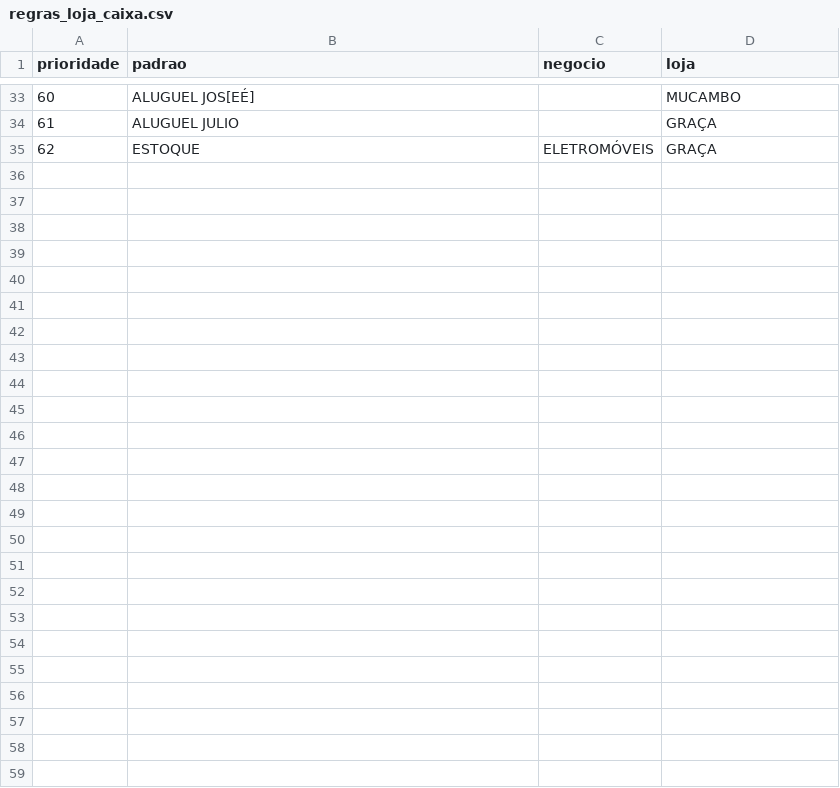
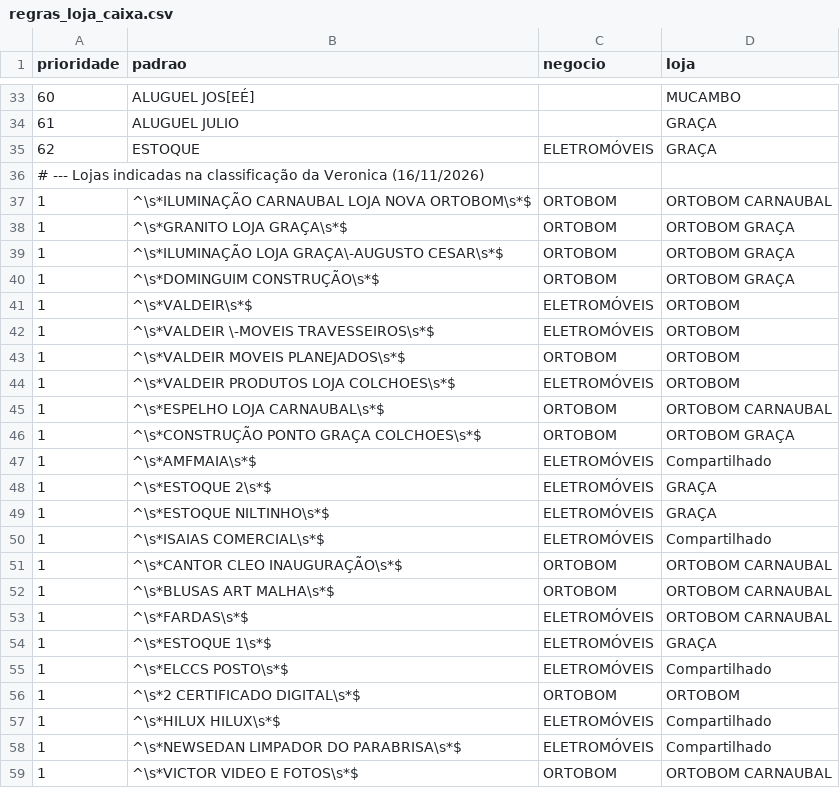
Before and after one commit to Kayzinnn/Consultoria-cliente-eletromoveis, a CSV file: config/regras_loja_caixa.csv, drawn as a sheet; only a part is shown, gaps mark what is left out; the diff names each change by its address in the sheet, - before the commit and + after, or states it on an @@ line.

```diff
--- a/config/regras_loja_caixa.csv
+++ b/config/regras_loja_caixa.csv
+row 36: # --- Lojas indicadas na classificação da Veronica (16/11/2026)
+row 37: 1 | ^\s*ILUMINAÇÃO CARNAUBAL LOJA NOVA ORTOBOM\s*$ | ORTOBOM | ORTOBOM CARNAUBAL
+row 38: 1 | ^\s*GRANITO LOJA GRAÇA\s*$ | ORTOBOM | ORTOBOM GRAÇA
+row 39: 1 | ^\s*ILUMINAÇÃO LOJA GRAÇA\-AUGUSTO CESAR\s*$ | ORTOBOM | ORTOBOM GRAÇA
+row 40: 1 | ^\s*DOMINGUIM CONSTRUÇÃO\s*$ | ORTOBOM | ORTOBOM GRAÇA
+row 41: 1 | ^\s*VALDEIR\s*$ | ELETROMÓVEIS | ORTOBOM
+row 42: 1 | ^\s*VALDEIR \-MOVEIS TRAVESSEIROS\s*$ | ELETROMÓVEIS | ORTOBOM
+row 43: 1 | ^\s*VALDEIR MOVEIS PLANEJADOS\s*$ | ORTOBOM | ORTOBOM
+row 44: 1 | ^\s*VALDEIR PRODUTOS LOJA COLCHOES\s*$ | ELETROMÓVEIS | ORTOBOM
+row 45: 1 | ^\s*ESPELHO LOJA CARNAUBAL\s*$ | ORTOBOM | ORTOBOM CARNAUBAL
+row 46: 1 | ^\s*CONSTRUÇÃO PONTO GRAÇA COLCHOES\s*$ | ORTOBOM | ORTOBOM GRAÇA
+row 47: 1 | ^\s*AMFMAIA\s*$ | ELETROMÓVEIS | Compartilhado
+row 48: 1 | ^\s*ESTOQUE 2\s*$ | ELETROMÓVEIS | GRAÇA
+row 49: 1 | ^\s*ESTOQUE NILTINHO\s*$ | ELETROMÓVEIS | GRAÇA
+row 50: 1 | ^\s*ISAIAS COMERCIAL\s*$ | ELETROMÓVEIS | Compartilhado
+row 51: 1 | ^\s*CANTOR CLEO INAUGURAÇÃO\s*$ | ORTOBOM | ORTOBOM CARNAUBAL
+row 52: 1 | ^\s*BLUSAS ART MALHA\s*$ | ORTOBOM | ORTOBOM CARNAUBAL
+row 53: 1 | ^\s*FARDAS\s*$ | ELETROMÓVEIS | ORTOBOM CARNAUBAL
+row 54: 1 | ^\s*ESTOQUE 1\s*$ | ELETROMÓVEIS | GRAÇA
+row 55: 1 | ^\s*ELCCS POSTO\s*$ | ELETROMÓVEIS | Compartilhado
+row 56: 1 | ^\s*2 CERTIFICADO DIGITAL\s*$ | ORTOBOM | ORTOBOM
+row 57: 1 | ^\s*HILUX HILUX\s*$ | ELETROMÓVEIS | Compartilhado
+row 58: 1 | ^\s*NEWSEDAN LIMPADOR DO PARABRISA\s*$ | ELETROMÓVEIS | Compartilhado
+row 59: 1 | ^\s*VICTOR VIDEO E FOTOS\s*$ | ORTOBOM | ORTOBOM CARNAUBAL
```
Also changed, not shown: config/regras_conta_caixa.csv, 22 other files.
